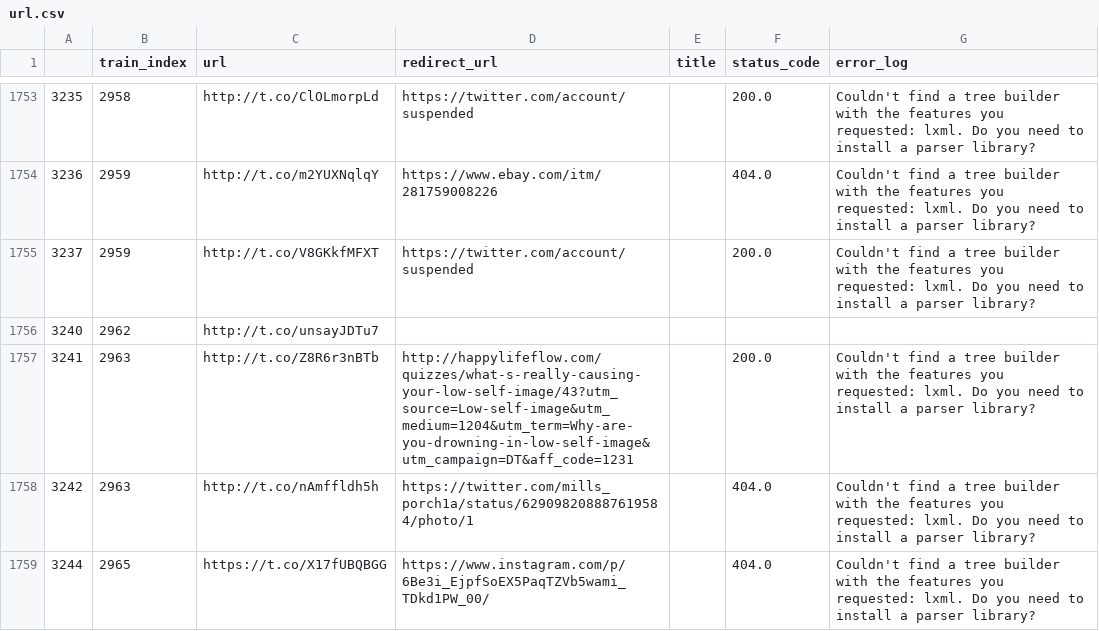
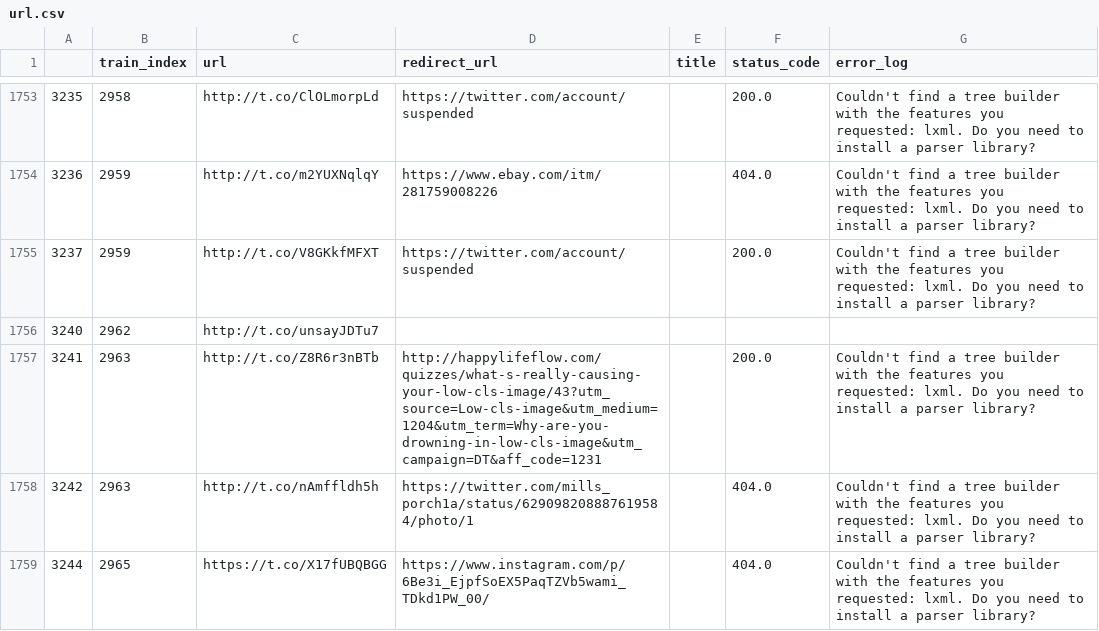
Before and after one commit to vegarab/aml-twitter-fakeornot, a CSV file: tfn/data/url.csv, drawn as a sheet; only a part is shown, gaps mark what is left out; the diff covers the shown part only.

```diff
--- a/tfn/data/url.csv
+++ b/tfn/data/url.csv
@@ -1756,3 +1756,3 @@
 3240,2962,http://t.co/unsayJDTu7,,,,
-3241,2963,http://t.co/Z8R6r3nBTb,http://happylifeflow.com/quizzes/what-s-really-causing-your-low-self-image/43?utm_source=Low-self-image&utm_medium=1204&utm_term=Why-are-you-drowning-in-low-self-image&utm_campaign=DT&aff_code=1231,,200.0,Couldn't find a tree builder with the features you requested: lxml. Do you need to install a parser library?
+3241,2963,http://t.co/Z8R6r3nBTb,http://happylifeflow.com/quizzes/what-s-really-causing-your-low-cls-image/43?utm_source=Low-cls-image&utm_medium=1204&utm_term=Why-are-you-drowning-in-low-cls-image&utm_campaign=DT&aff_code=1231,,200.0,Couldn't find a tree builder with the features you requested: lxml. Do you need to install a parser library?
 3242,2963,http://t.co/nAmffldh5h,https://twitter.com/mills_porch1a/status/629098208887619584/photo/1,,404.0,Couldn't find a tree builder with the features you requested: lxml. Do you need to install a parser library?
```
Also changed, not shown: 12 edited cells elsewhere in this file, tfn/data/train.csv, 15 other files.
